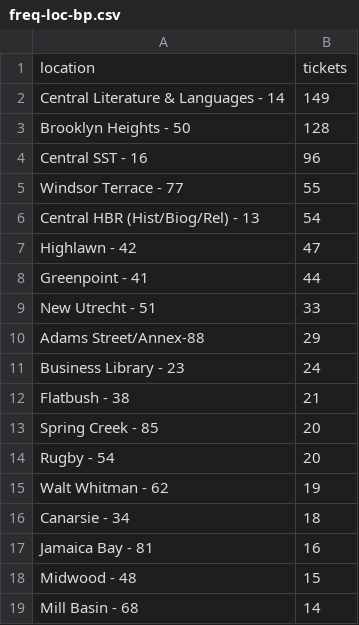
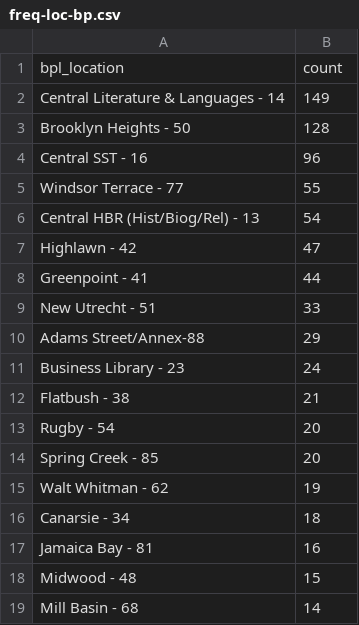
Before and after one commit to BookOps-CAT/cat-tickets, a CSV file: public_data/freq-loc-bp.csv, drawn as a sheet; only a part is shown; the diff covers the shown part only.

```diff
--- a/public_data/freq-loc-bp.csv
+++ b/public_data/freq-loc-bp.csv
@@ -1,2 +1,2 @@
-location,tickets
+bpl_location,count
 Central Literature & Languages - 14,149
@@ -12,4 +12,4 @@ Business Library - 23,24
 Flatbush - 38,21
+Rugby - 54,20
 Spring Creek - 85,20
-Rugby - 54,20
 Walt Whitman - 62,19
```
Also changed, not shown: 23 moved rows elsewhere in this file, public_data/cat-pie-bl.csv, public_data/cat-pie-bp.csv, 3 other files.
